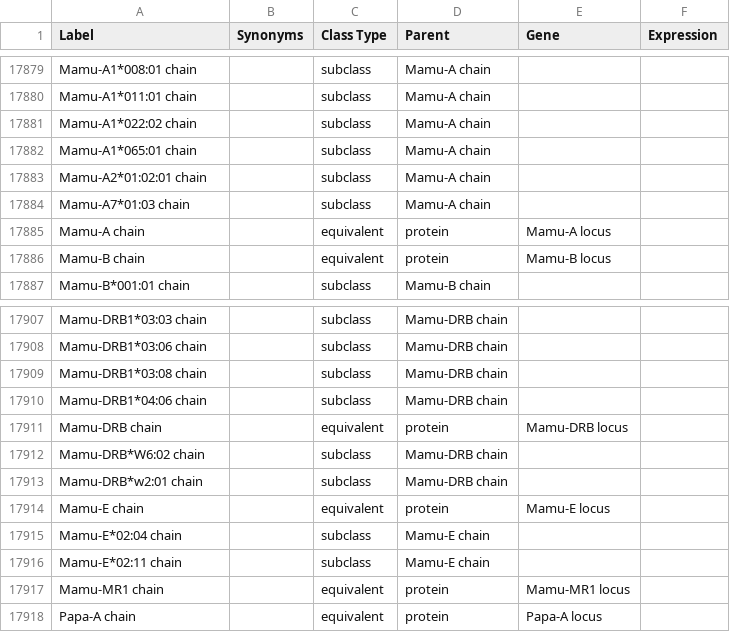
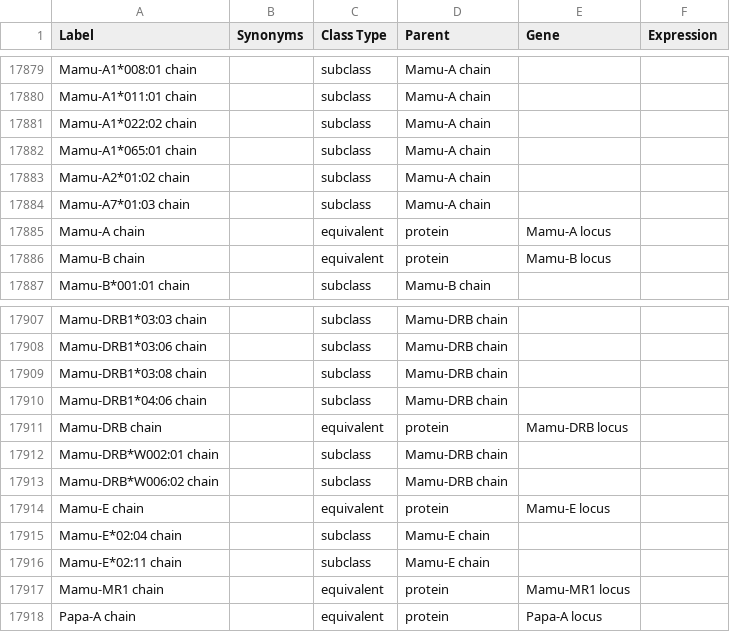
Before and after one commit to IEDB/MRO, a TSV file: ontology/chain.tsv, drawn as a sheet; only a part is shown, gaps mark what is left out.

```diff
--- a/ontology/chain.tsv
+++ b/ontology/chain.tsv
@@ -17882,3 +17882,3 @@ Mamu-A1*022:02 chain		subclass	Mamu-A chain
 Mamu-A1*065:01 chain		subclass	Mamu-A chain		
-Mamu-A2*01:02:01 chain		subclass	Mamu-A chain		
+Mamu-A2*01:02 chain		subclass	Mamu-A chain		
 Mamu-A7*01:03 chain		subclass	Mamu-A chain		
@@ -17911,4 +17911,4 @@ Mamu-DRB1*04:06 chain		subclass	Mamu-DRB chain
 Mamu-DRB chain		equivalent	protein	Mamu-DRB locus	
-Mamu-DRB*W6:02 chain		subclass	Mamu-DRB chain		
-Mamu-DRB*w2:01 chain		subclass	Mamu-DRB chain		
+Mamu-DRB*W002:01 chain		subclass	Mamu-DRB chain		
+Mamu-DRB*W006:02 chain		subclass	Mamu-DRB chain		
 Mamu-E chain		equivalent	protein	Mamu-E locus	
```
Also changed, not shown: iedb/iedb.tsv, 2 other files.
